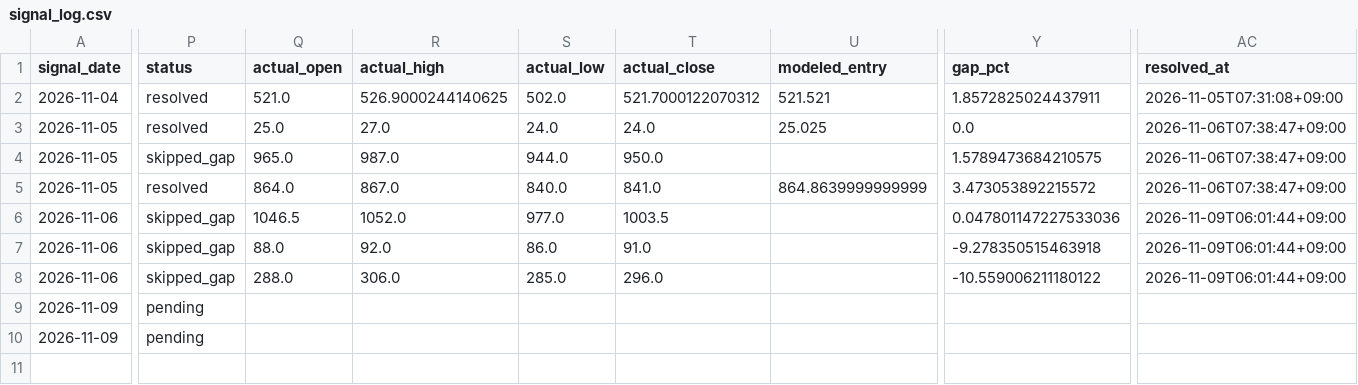
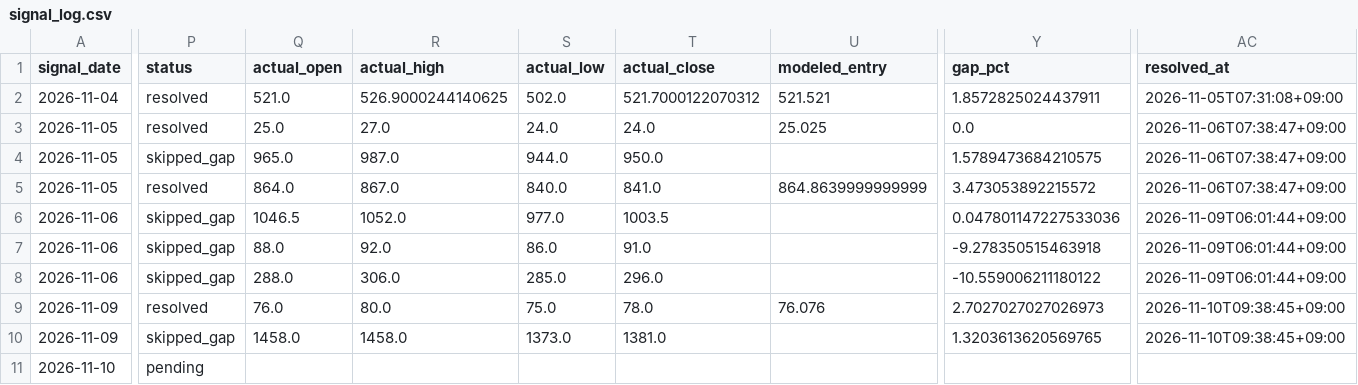
Before and after one commit to cafemarlsurf727-cell/daytrade-screener, a CSV file: logs/signal_log.csv, drawn as a sheet; only a part is shown, gaps mark what is left out; rows hold the shown columns only; the diff covers the shown part only; the diff names each change by its address in the sheet, - before the commit and + after, or states it on an @@ line.

```diff
--- a/logs/signal_log.csv
+++ b/logs/signal_log.csv
-P9 (status): pending
+P9 (status): resolved
-Q9 (actual_open): (empty)
+Q9 (actual_open): 76.0
-R9 (actual_high): (empty)
+R9 (actual_high): 80.0
-S9 (actual_low): (empty)
+S9 (actual_low): 75.0
-T9 (actual_close): (empty)
+T9 (actual_close): 78.0
-U9 (modeled_entry): (empty)
+U9 (modeled_entry): 76.076
-Y9 (gap_pct): (empty)
+Y9 (gap_pct): 2.7027027027026973
-AC9:AC10 (resolved_at): (empty)
+AC9:AC10 (resolved_at): 2026-11-10T09:38:45+09:00
-P10 (status): pending
+P10 (status): skipped_gap
-Q10 (actual_open): (empty)
+Q10 (actual_open): 1458.0
-R10 (actual_high): (empty)
+R10 (actual_high): 1458.0
-S10 (actual_low): (empty)
+S10 (actual_low): 1373.0
-T10 (actual_close): (empty)
+T10 (actual_close): 1381.0
-Y10 (gap_pct): (empty)
+Y10 (gap_pct): 1.3203613620569765
+row 11: 2026-11-10 | pending
```
Also changed, not shown: 7 edited cells elsewhere in this file, logs/research_signal_log.csv, 2 other files.
